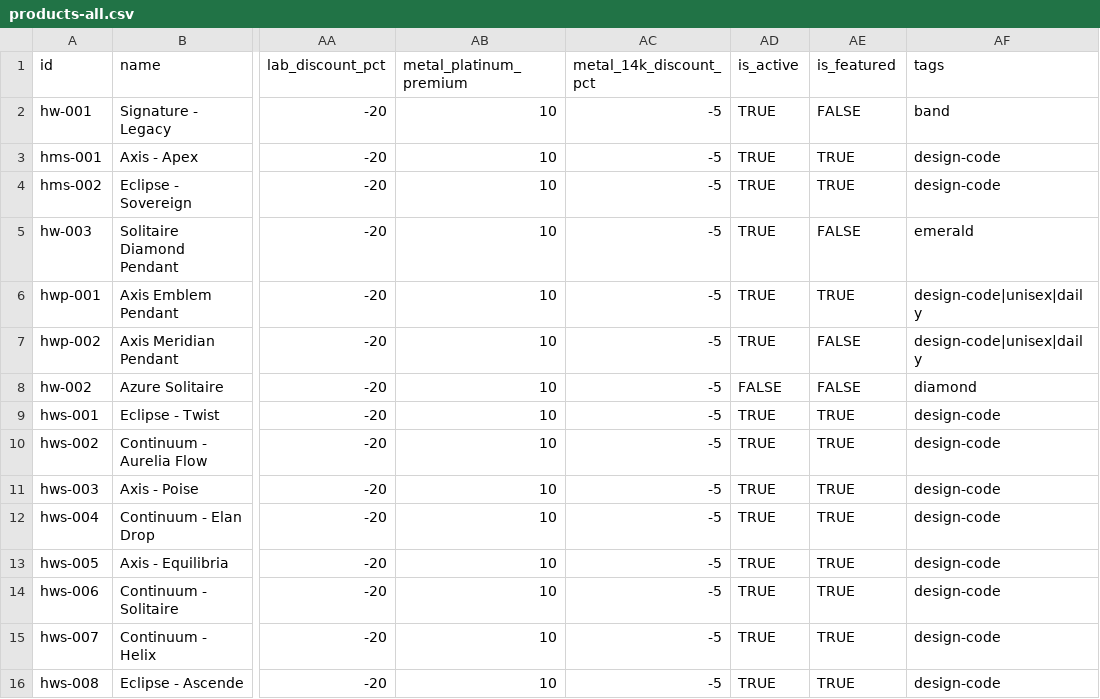
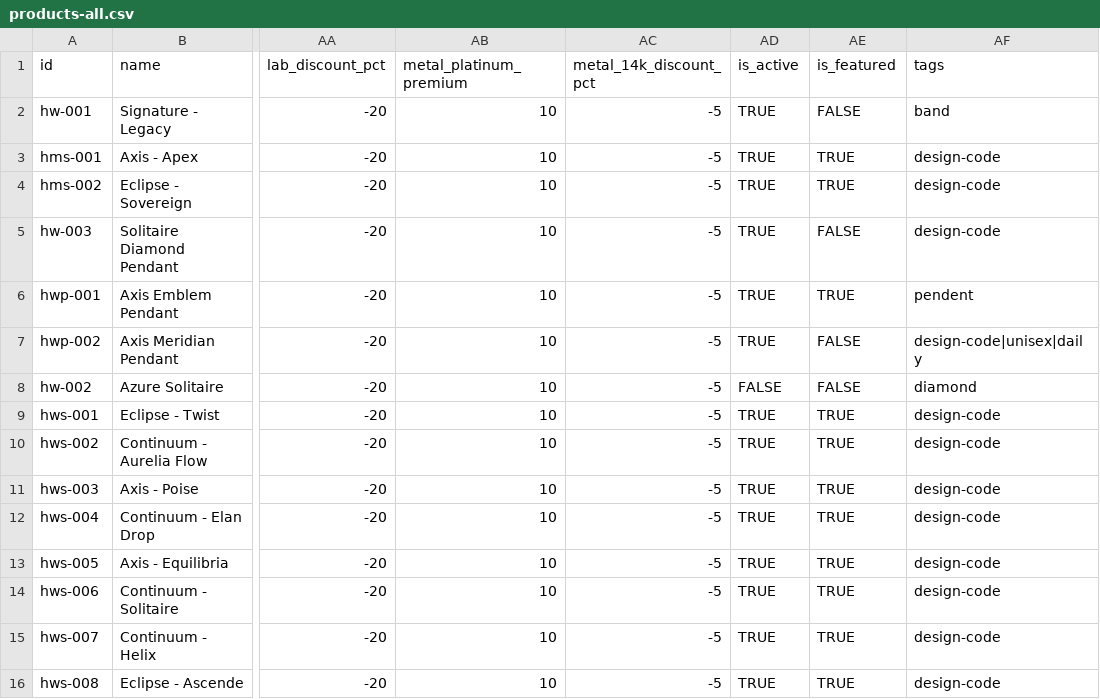
Before and after one commit to arifmanasiya/heerawalla, a CSV file: data/products-all.csv, drawn as a sheet; only a part is shown, gaps mark what is left out; the diff names each change by its address in the sheet, - before the commit and + after, or states it on an @@ line.

```diff
--- a/data/products-all.csv
+++ b/data/products-all.csv
-AF5 (tags): emerald
+AF5 (tags): design-code
-AF6 (tags): design-code|unisex|daily
+AF6 (tags): pendent
```
Also changed, not shown: 7 other files.
